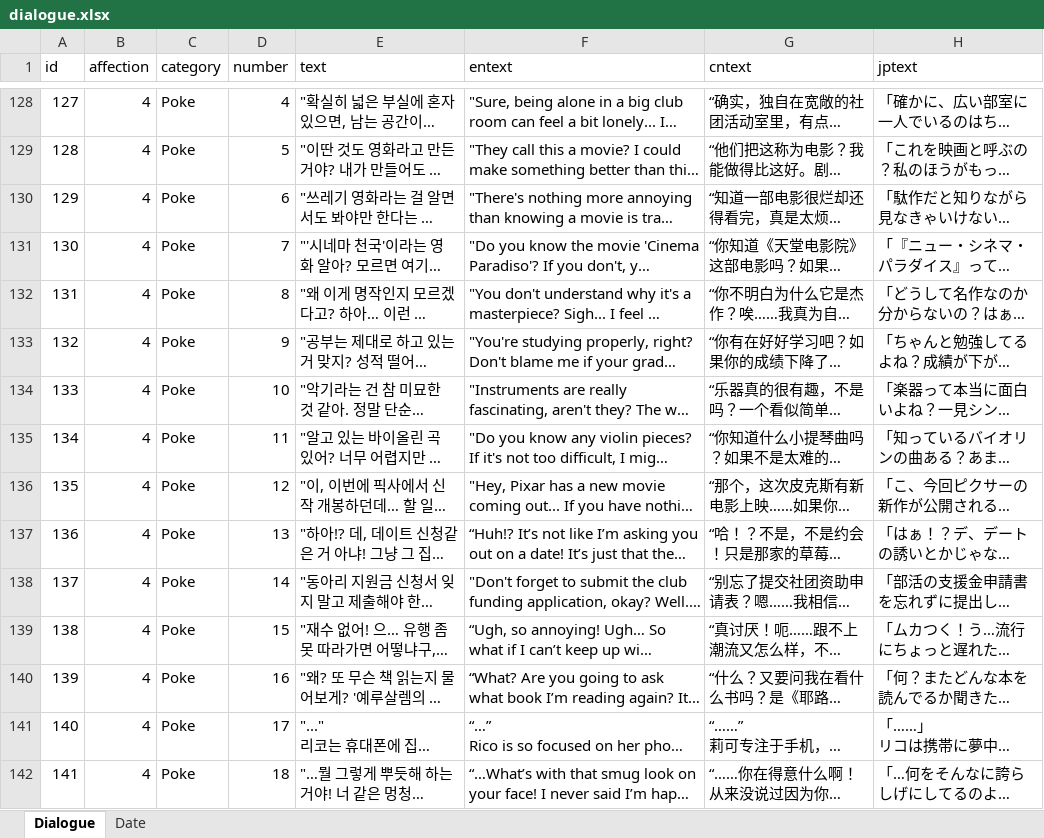
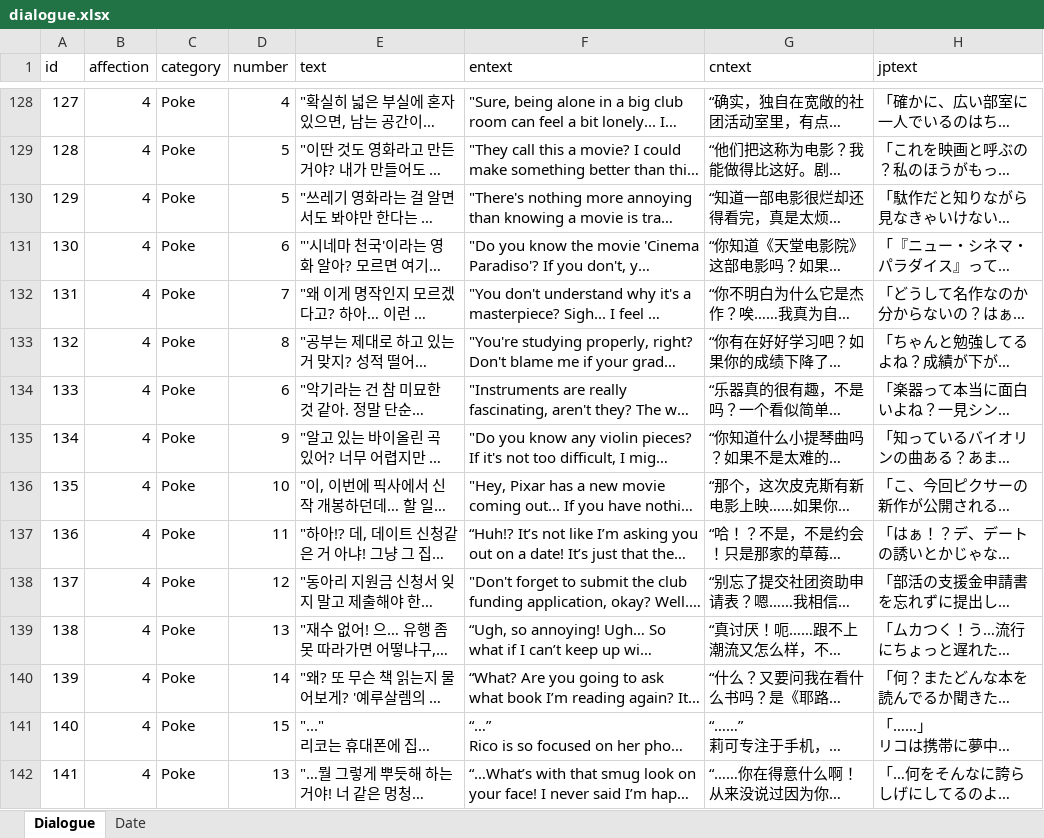
Before and after one commit to hssong1221/AI-CHATBOT-GAME, an Excel workbook: CHATGAME/Assets/StreamingAssets/Excel/dialogue.xlsx, sheet Dialogue, drawn as a sheet; only a part is shown, gaps mark what is left out; long unchanged cells end in …; values as stored, in another font and other column widths than the file's, no borders; the diff covers the shown part only; the diff names each change by its address in the sheet, - before the commit and + after, or states it on an @@ line.

```diff
--- a/CHATGAME/Assets/StreamingAssets/Excel/dialogue.xlsx (sheet Dialogue)
+++ b/CHATGAME/Assets/StreamingAssets/Excel/dialogue.xlsx (sheet Dialogue)
-D130 (number): 6
+D130 (number): 5
-D131 (number): 7
+D131 (number): 6
-D132 (number): 8
+D132 (number): 7
-D133 (number): 9
+D133 (number): 8
-D134 (number): 10
+D134 (number): 6
-D135 (number): 11
+D135 (number): 9
-D136 (number): 12
+D136 (number): 10
-D137 (number): 13
+D137 (number): 11
-D138 (number): 14
+D138 (number): 12
-D139 (number): 15
+D139 (number): 13
-D140 (number): 16
+D140 (number): 14
-D141 (number): 17
+D141 (number): 15
-D142 (number): 18
+D142 (number): 13
```
Also changed, not shown: 54 edited cells elsewhere in this sheet, sheet Date, 38 other files.
